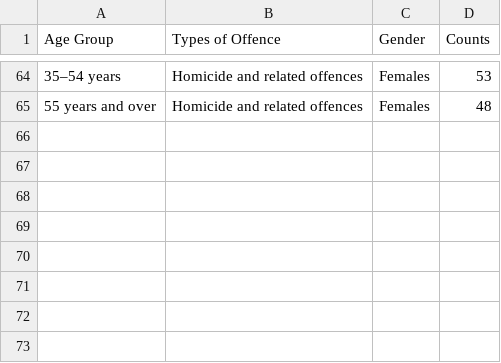
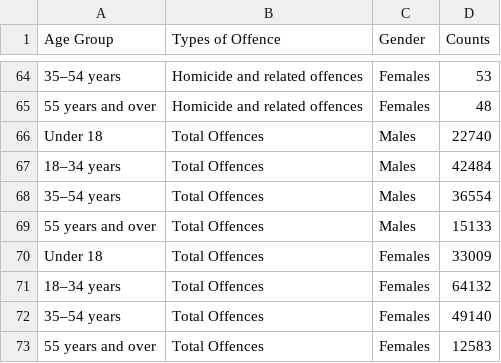
Before and after one commit to ykho0024-eng/FIT3179, a CSV file: viz2/Personal Safety by age group.csv, drawn as a sheet; only a part is shown, gaps mark what is left out; the diff names each change by its address in the sheet, - before the commit and + after, or states it on an @@ line.

Commit message:
Add files via upload

```diff
--- a/viz2/Personal Safety by age group.csv
+++ b/viz2/Personal Safety by age group.csv
+row 66: Under 18 | Total Offences | Males | 22740
+row 67: 18–34 years | Total Offences | Males | 42484
+row 68: 35–54 years | Total Offences | Males | 36554
+row 69: 55 years and over | Total Offences | Males | 15133
+row 70: Under 18 | Total Offences | Females | 33009
+row 71: 18–34 years | Total Offences | Females | 64132
+row 72: 35–54 years | Total Offences | Females | 49140
+row 73: 55 years and over | Total Offences | Females | 12583
```
